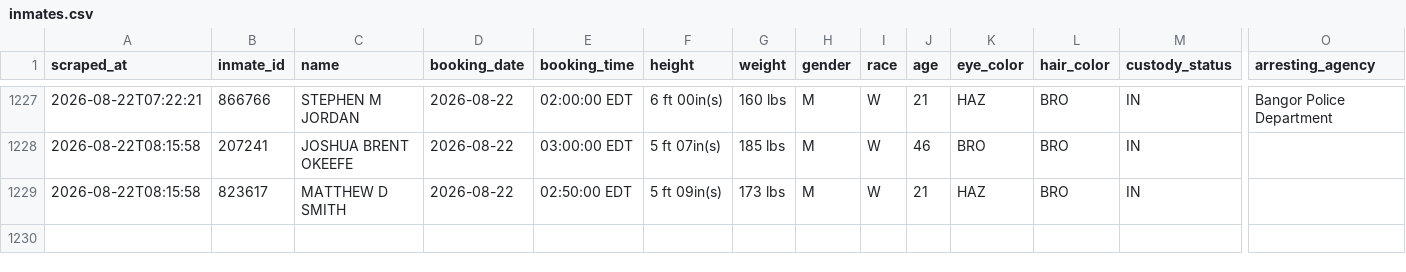
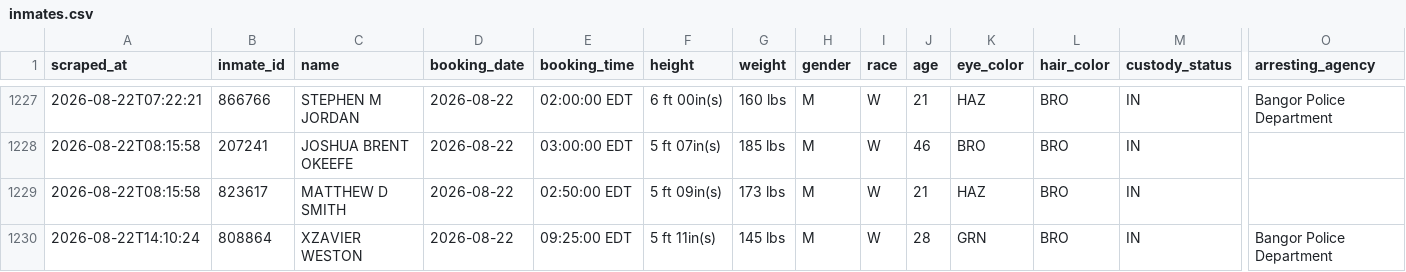
Before and after one commit to sloftus-lab/InmateScraper, a CSV file: inmates.csv, drawn as a sheet; only a part is shown, gaps mark what is left out; rows hold the shown columns only; the diff names each change by its address in the sheet, - before the commit and + after, or states it on an @@ line.

```diff
--- a/inmates.csv
+++ b/inmates.csv
+row 1230: 2026-08-22T14:10:24 | 808864 | XZAVIER WESTON | 2026-08-22 | 09:25:00 EDT | 5 ft 11in(s) | 145 lbs | M | W | 28 | GRN | BRO | IN | Bangor Police Department
```
Also changed, not shown: 2 other files.
